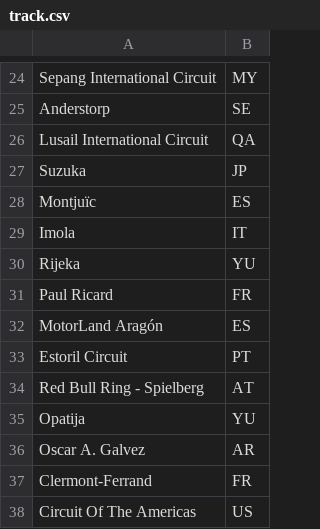
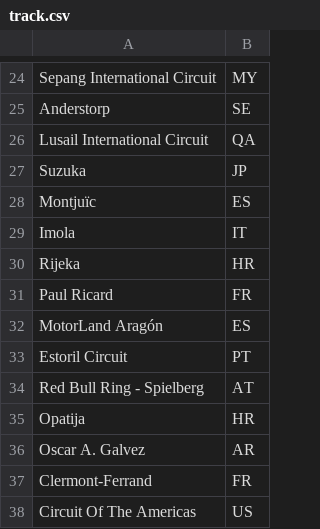
Before and after one commit to John-64/MotoGP-championship-simulator, a CSV file: backend/dataset_clean/track.csv, drawn as a sheet; only a part is shown, gaps mark what is left out.

```diff
--- a/backend/dataset_clean/track.csv
+++ b/backend/dataset_clean/track.csv
@@ -29,3 +29,3 @@ Montjuïc,ES
 Imola,IT
-Rijeka,YU
+Rijeka,HR
 Paul Ricard,FR
@@ -34,3 +34,3 @@ Estoril Circuit,PT
 Red Bull Ring - Spielberg,AT
-Opatija,YU
+Opatija,HR
 Oscar A. Galvez,AR
```
Also changed, not shown: dataset/grand-prix-events-held.csv, 10 other files.
